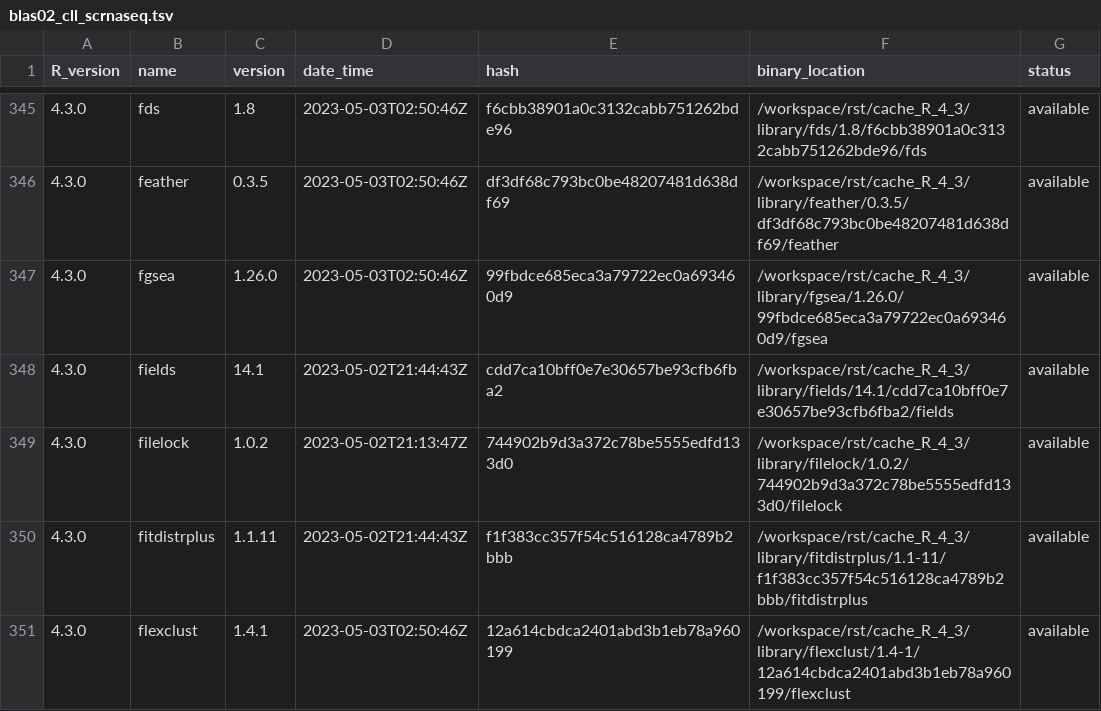
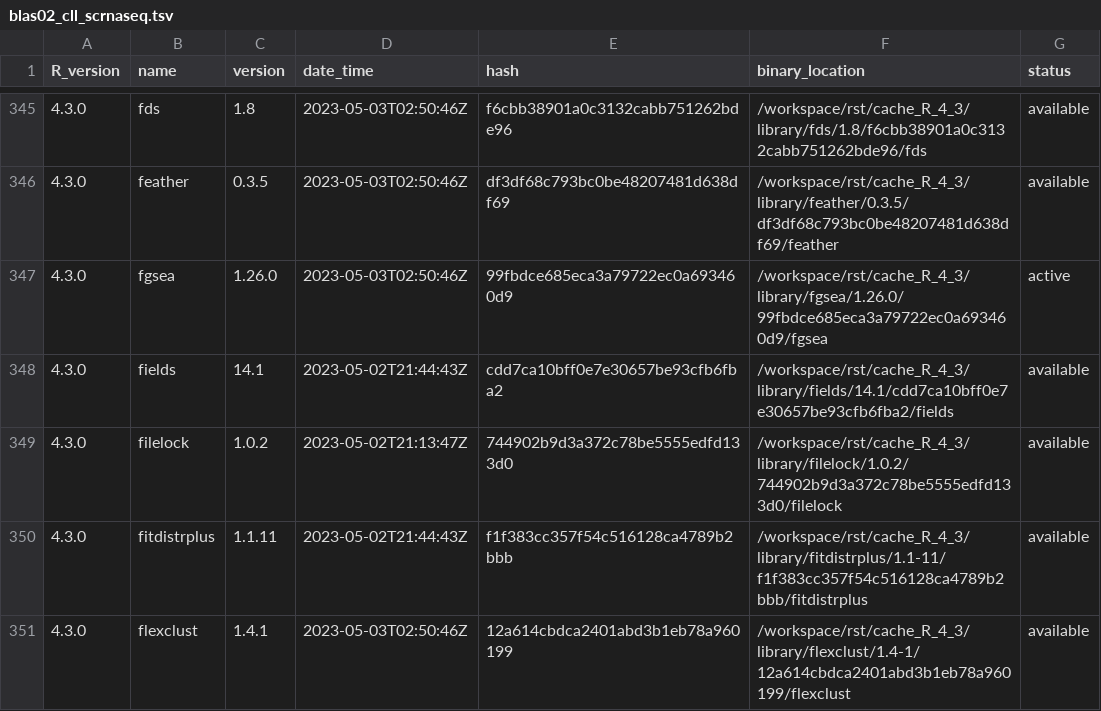
Before and after one commit to blaserlab/cll_scrnaseq, a TSV file: library_catalogs/blas02_cll_scrnaseq.tsv, drawn as a sheet; only a part is shown, gaps mark what is left out.

```diff
--- a/library_catalogs/blas02_cll_scrnaseq.tsv
+++ b/library_catalogs/blas02_cll_scrnaseq.tsv
@@ -346,3 +346,3 @@ R_version	name	version	date_time	hash	binary_location	status
 4.3.0	feather	0.3.5	2023-05-03T02:50:46Z	df3df68c793bc0be48207481d638df69	/workspace/rst/cache_R_4_3/library/feather/0.3.5/df3df68c793bc0be48207481d638df69/feather	available
-4.3.0	fgsea	1.26.0	2023-05-03T02:50:46Z	99fbdce685eca3a79722ec0a693460d9	/workspace/rst/cache_R_4_3/library/fgsea/1.26.0/99fbdce685eca3a79722ec0a693460d9/fgsea	available
+4.3.0	fgsea	1.26.0	2023-05-03T02:50:46Z	99fbdce685eca3a79722ec0a693460d9	/workspace/rst/cache_R_4_3/library/fgsea/1.26.0/99fbdce685eca3a79722ec0a693460d9/fgsea	active
 4.3.0	fields	14.1	2023-05-02T21:44:43Z	cdd7ca10bff0e7e30657be93cfb6fba2	/workspace/rst/cache_R_4_3/library/fields/14.1/cdd7ca10bff0e7e30657be93cfb6fba2/fields	available
```
Also changed, not shown: 4 other files.
